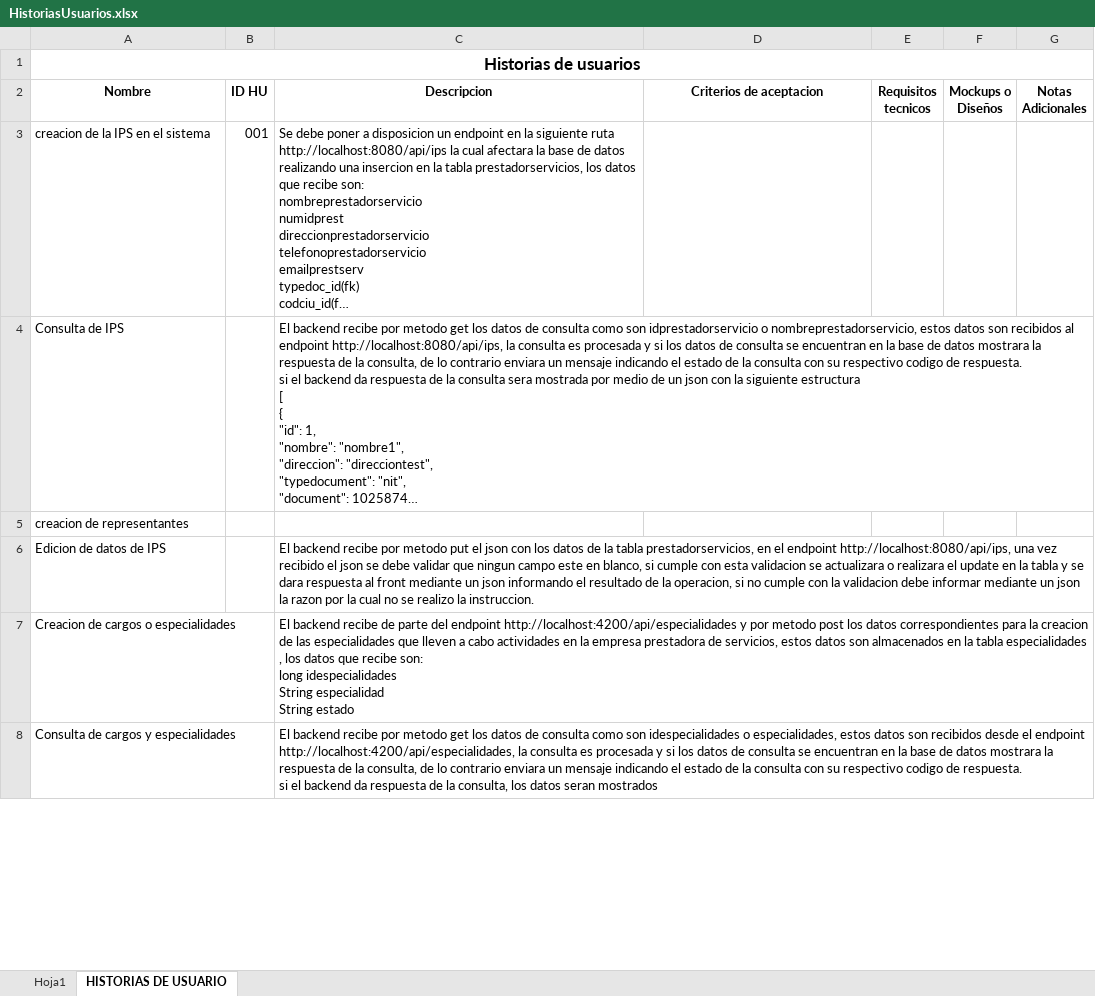
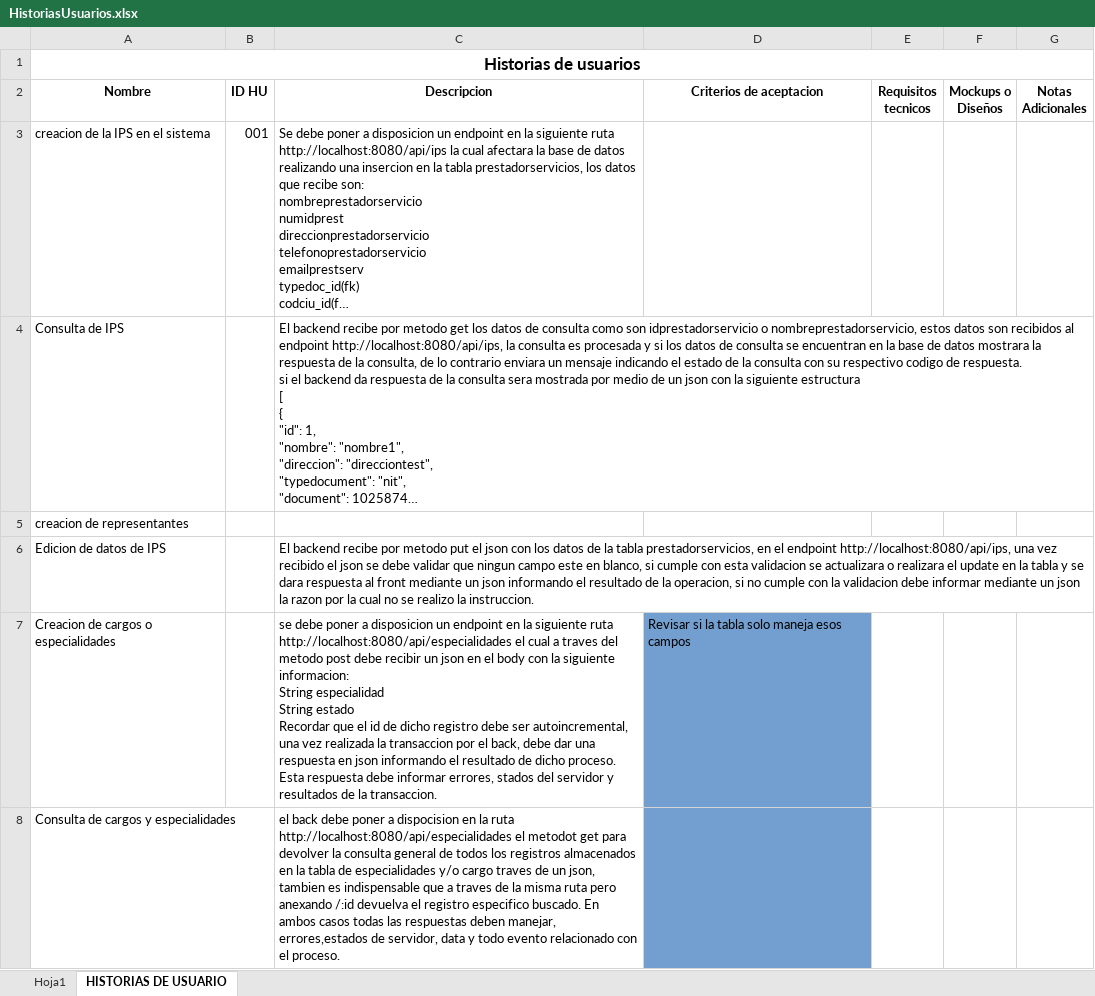
Before and after one commit to jsalcedoe/Plataformasalud, an Excel workbook: HistoriasUsuarios.xlsx, sheet HISTORIAS DE USUARIO, drawn as a sheet; only a part is shown; long unchanged cells end in …; values as stored, in another font and other column widths than the file's, no borders; ↵ is a line break in a cell; the diff covers the shown part only; the diff names each change by its address in the sheet, - before the commit and + after, or states it on an @@ line.

Commit message:
update HU about especialidades/cargos

```diff
--- a/HistoriasUsuarios.xlsx (sheet HISTORIAS DE USUARIO)
+++ b/HistoriasUsuarios.xlsx (sheet HISTORIAS DE USUARIO)
-C7 (Descripcion): El backend recibe de parte del endpoint http://localhost:4200/api/especialidades y por metodo post los datos correspondientes para la creacion de las especialidades que lleven a cabo actividades en la empresa prestadora de servicios, estos datos son almacenados en la tabla especialidades , los datos que recibe son: ↵ long idespecialidades ↵ String especialidad ↵ String estado
+C7 (Descripcion): se debe poner a disposicion un endpoint en la siguiente ruta http://localhost:8080/api/especialidades el cual a traves del metodo post debe recibir un json en el body con la siguiente informacion: ↵ String especialidad ↵ String estado ↵ Recordar que el id de dicho registro debe ser autoincremental, una vez realizada la transaccion por el back, debe dar una respuesta en json informando el resultado de dicho proceso. Esta respuesta debe informar errores, stados del servidor y resultados de la transaccion.
-D7 (Criterios de aceptacion): (empty)
+D7 (Criterios de aceptacion): Revisar si la tabla solo maneja esos campos
-D7:D8 fill: none
+D7:D8 fill: #729FCF
-C8 (Descripcion): El backend recibe por metodo get los datos de consulta como son idespecialidades o especialidades, estos datos son recibidos desde el endpoint http://localhost:4200/api/especialidades, la consulta es procesada y si los datos de consulta se encuentran en la base de datos mostrara la respuesta de la consulta, de lo contrario enviara un mensaje indicando el estado de la consulta con su respectivo codigo de respuesta. ↵ si el backend da respuesta de la consulta, los datos seran mostrados
+C8 (Descripcion): el back debe poner a dispocision en la ruta http://localhost:8080/api/especialidades el metodot get para devolver la consulta general de todos los registros almacenados en la tabla de especialidades y/o cargo traves de un json, tambien es indispensable que a traves de la misma ruta pero anexando /:id devuelva el registro especifico buscado. En ambos casos todas las respuestas deben manejar, errores,estados de servidor, data y todo evento relacionado con el proceso.
```
Also changed, not shown: 1 edited cell and cell formats elsewhere in this sheet.
